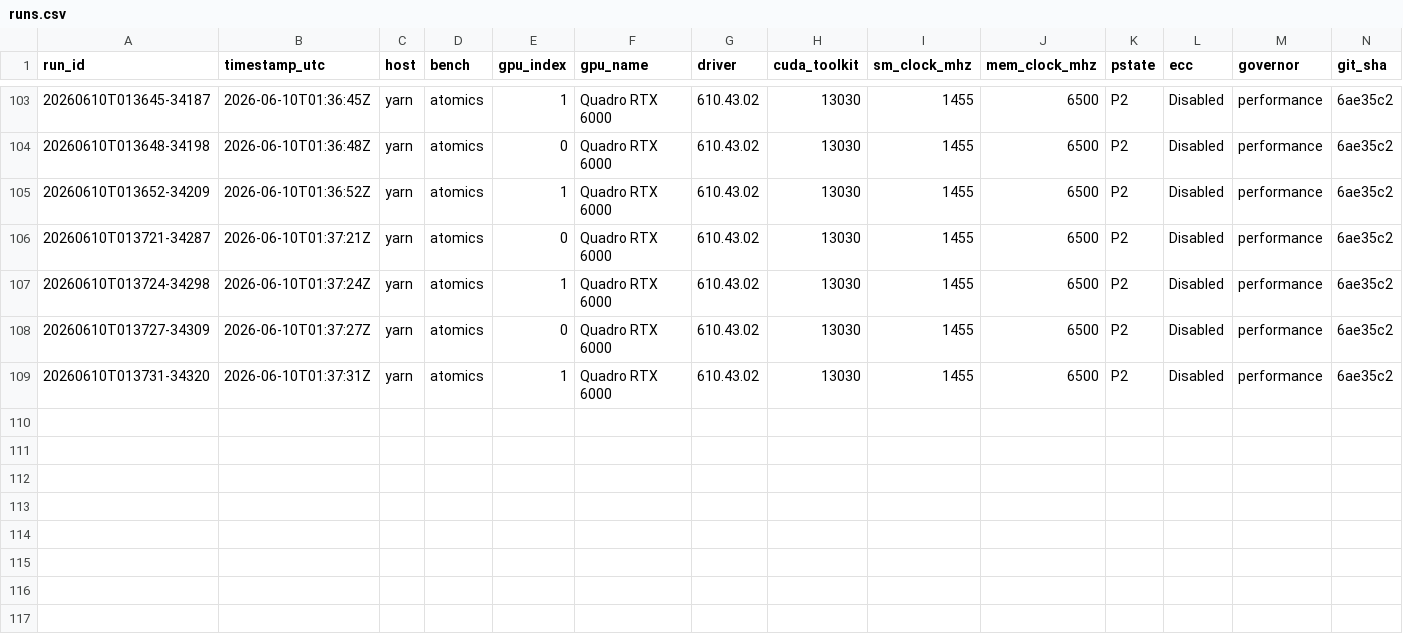
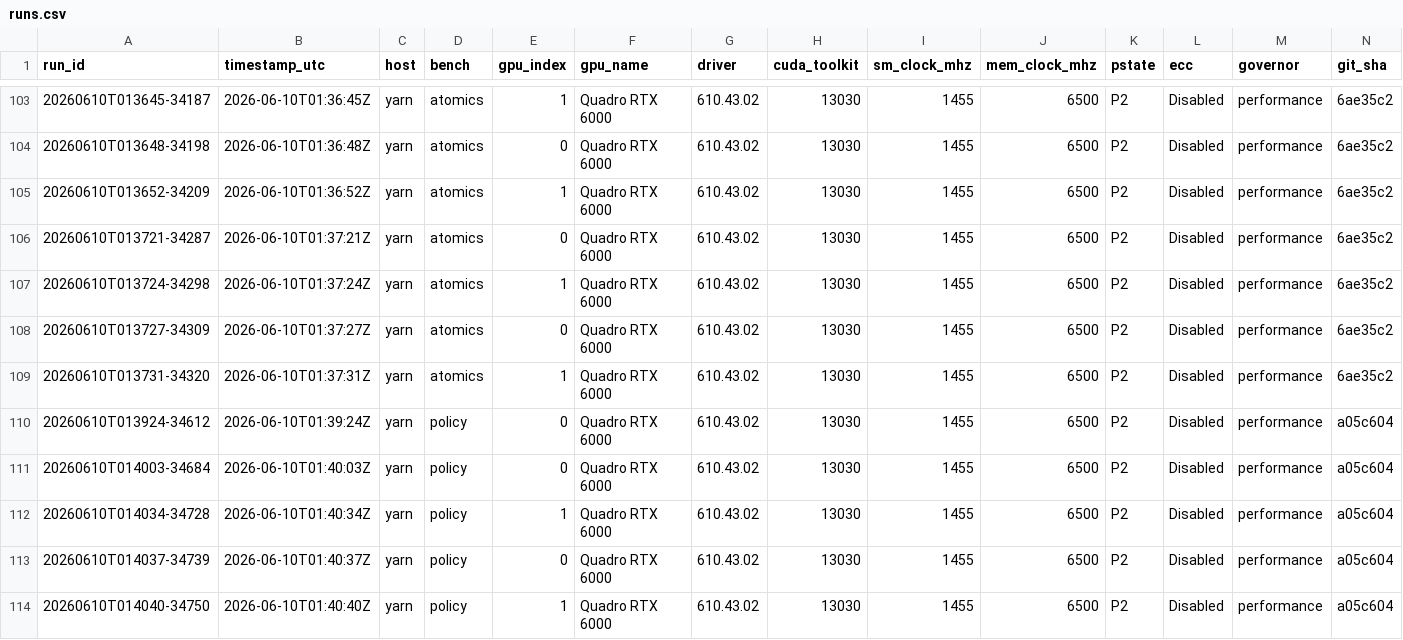
Before and after one commit to connollydavid/tu102, a CSV file: data/results/t5820-2xrtx6000/runs.csv, drawn as a sheet; only a part is shown, gaps mark what is left out; rows hold the shown columns only; the diff names each change by its address in the sheet, - before the commit and + after, or states it on an @@ line.

```diff
--- a/data/results/t5820-2xrtx6000/runs.csv
+++ b/data/results/t5820-2xrtx6000/runs.csv
+row 110: 20260610T013924-34612 | 2026-06-10T01:39:24Z | yarn | policy | 0 | Quadro RTX 6000 | 610.43.02 | 13030 | 1455 | 6500 | P2 | Disabled | performance | a05c604
+row 111: 20260610T014003-34684 | 2026-06-10T01:40:03Z | yarn | policy | 0 | Quadro RTX 6000 | 610.43.02 | 13030 | 1455 | 6500 | P2 | Disabled | performance | a05c604
+row 112: 20260610T014034-34728 | 2026-06-10T01:40:34Z | yarn | policy | 1 | Quadro RTX 6000 | 610.43.02 | 13030 | 1455 | 6500 | P2 | Disabled | performance | a05c604
+row 113: 20260610T014037-34739 | 2026-06-10T01:40:37Z | yarn | policy | 0 | Quadro RTX 6000 | 610.43.02 | 13030 | 1455 | 6500 | P2 | Disabled | performance | a05c604
+row 114: 20260610T014040-34750 | 2026-06-10T01:40:40Z | yarn | policy | 1 | Quadro RTX 6000 | 610.43.02 | 13030 | 1455 | 6500 | P2 | Disabled | performance | a05c604
```
Also changed, not shown: table/tu102_ops.csv, 3 other files.
